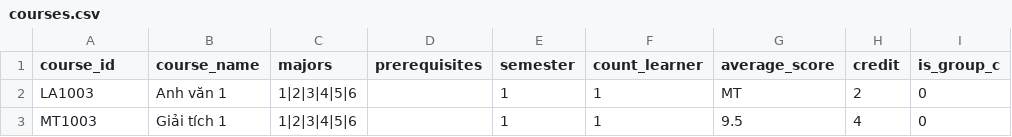
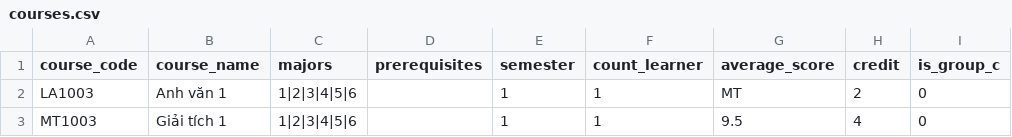
Before and after one commit to vxmtrung/learning-path-recommendation, a CSV file: backend/static/courses.csv, drawn as a sheet; only a part is shown; the diff names each change by its address in the sheet, - before the commit and + after, or states it on an @@ line.

```diff
--- a/backend/static/courses.csv
+++ b/backend/static/courses.csv
-A1: course_id
+A1: course_code
```
Also changed, not shown: 36 other files.
